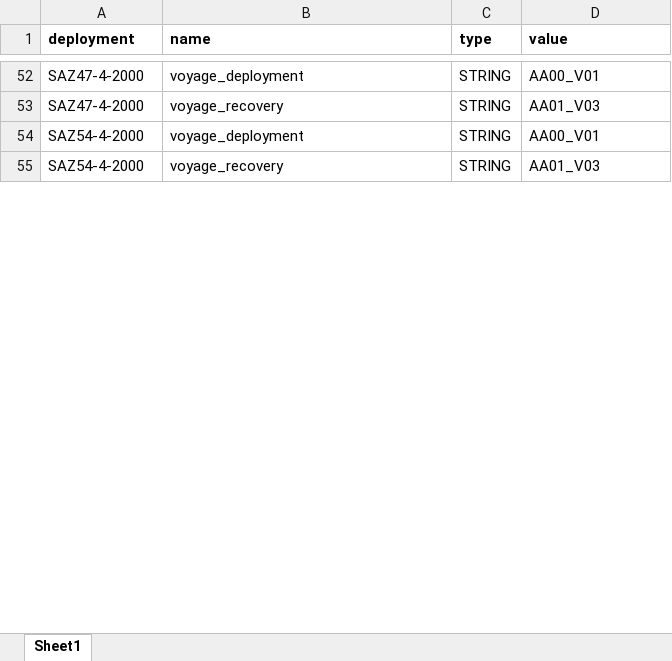
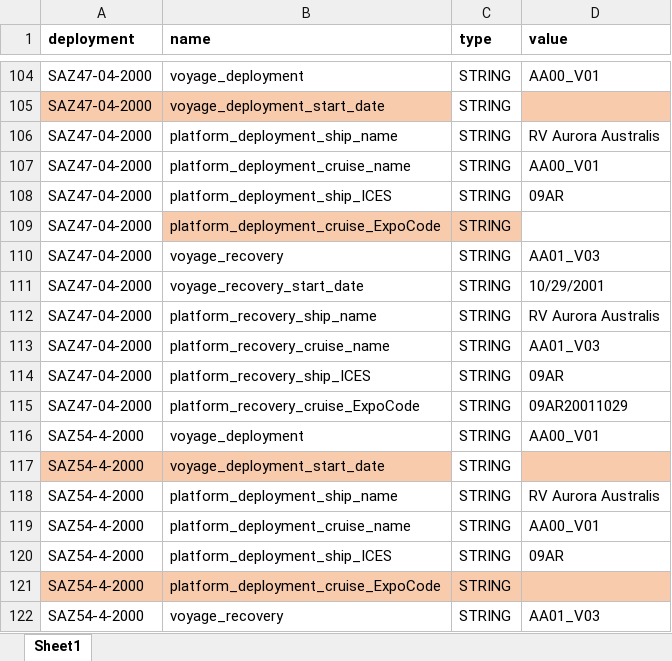
Before and after one commit to petejan/saz-data-processing, an Excel workbook: global_attribute_table.xlsx, sheet Sheet1, drawn as a sheet; only a part is shown, gaps mark what is left out; values as stored, in another font and other column widths than the file's, no borders; addresses are those after the commit; the diff covers the shown part only; the diff names each change by its address in the sheet, - before the commit and + after, or states it on an @@ line.

```diff
--- a/global_attribute_table.xlsx (sheet Sheet1)
+++ b/global_attribute_table.xlsx (sheet Sheet1)
-A104 (deployment): SAZ47-4-2000
+A104 (deployment): SAZ47-04-2000
+row 105: SAZ47-04-2000 | voyage_deployment_start_date | STRING
+row 106: SAZ47-04-2000 | platform_deployment_ship_name | STRING | RV Aurora Australis
+row 107: SAZ47-04-2000 | platform_deployment_cruise_name | STRING | AA00_V01
+row 108: SAZ47-04-2000 | platform_deployment_ship_ICES | STRING | 09AR
+row 109: SAZ47-04-2000 | platform_deployment_cruise_ExpoCode | STRING
-A110 (deployment): SAZ47-4-2000
+A110 (deployment): SAZ47-04-2000
+row 111: SAZ47-04-2000 | voyage_recovery_start_date | STRING | 10/29/2001
+row 112: SAZ47-04-2000 | platform_recovery_ship_name | STRING | RV Aurora Australis
+row 113: SAZ47-04-2000 | platform_recovery_cruise_name | STRING | AA01_V03
+row 114: SAZ47-04-2000 | platform_recovery_ship_ICES | STRING | 09AR
+row 115: SAZ47-04-2000 | platform_recovery_cruise_ExpoCode | STRING | 09AR20011029
+row 117: SAZ54-4-2000 | voyage_deployment_start_date | STRING
+row 118: SAZ54-4-2000 | platform_deployment_ship_name | STRING | RV Aurora Australis
+row 119: SAZ54-4-2000 | platform_deployment_cruise_name | STRING | AA00_V01
+row 120: SAZ54-4-2000 | platform_deployment_ship_ICES | STRING | 09AR
+row 121: SAZ54-4-2000 | platform_deployment_cruise_ExpoCode | STRING
```
Also changed, not shown: 298 added rows, 14 edited cells and cell formats elsewhere in this sheet, 3 other files.
